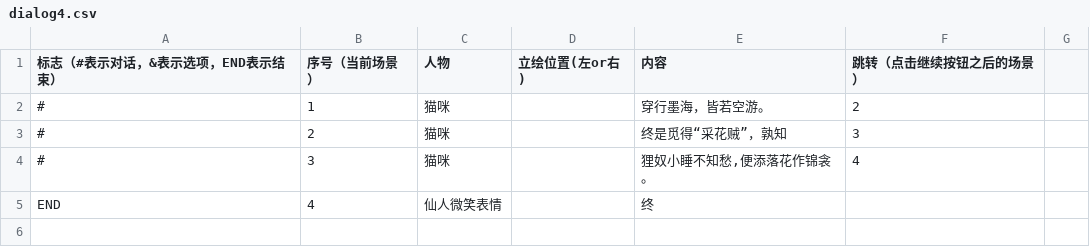
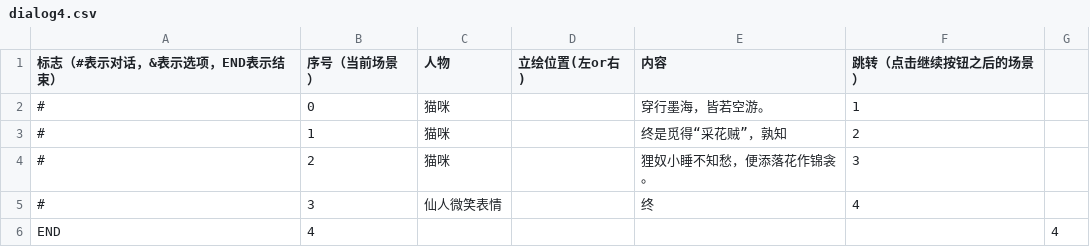
Before and after one commit to 3xxxv5/Project-Ink-Programing-Dev, a CSV file: Project Ink Dev/Assets/Resources/txt/dialog4.csv, drawn as a sheet; addresses are those after the commit; the diff names each change by its address in the sheet, - before the commit and + after, or states it on an @@ line.

```diff
--- a/Project Ink Dev/Assets/Resources/txt/dialog4.csv
+++ b/Project Ink Dev/Assets/Resources/txt/dialog4.csv
+row 2: # | 0 | 猫咪 |  | 穿行墨海，皆若空游。 | 1
-E3 (内容): 穿行墨海，皆若空游。
+E3 (内容): 终是觅得“采花贼”，孰知
-E4 (内容): 终是觅得“采花贼”，孰知
+E4 (内容): 狸奴小睡不知愁，便添落花作锦衾。
-C5 (人物): 猫咪
+C5 (人物): 仙人微笑表情
-E5 (内容): 狸奴小睡不知愁,便添落花作锦衾。
+E5 (内容): 终
-C6 (人物): 仙人微笑表情
+C6 (人物): (empty)
-E6 (内容): 终
+E6 (内容): (empty)
-G6: (empty)
+G6: 4
```
Also changed, not shown: Project Ink Dev/Assets/Resources/txt/dialog.csv, Project Ink Dev/Assets/Resources/txt/dialog1.csv, 16 other files.
